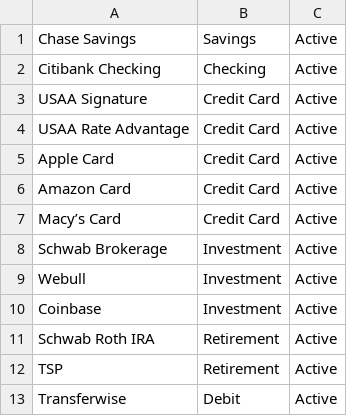
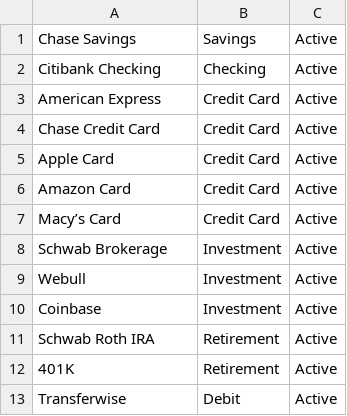
Before and after one commit to wenbinwu85/personal-finance-tracker, a CSV file: data/accounts.csv, drawn as a sheet.

```diff
--- a/data/accounts.csv
+++ b/data/accounts.csv
@@ -2,4 +2,4 @@ Chase Savings,Savings,Active
 Citibank Checking,Checking,Active
-USAA Signature,Credit Card,Active
-USAA Rate Advantage,Credit Card,Active
+American Express,Credit Card,Active
+Chase Credit Card,Credit Card,Active
 Apple Card,Credit Card,Active
@@ -11,3 +11,3 @@ Coinbase,Investment,Active
 Schwab Roth IRA,Retirement,Active
-TSP,Retirement,Active
+401K,Retirement,Active
 Transferwise,Debit,Active
```
Also changed, not shown: data/assets_debts.csv, data/budget.csv.
